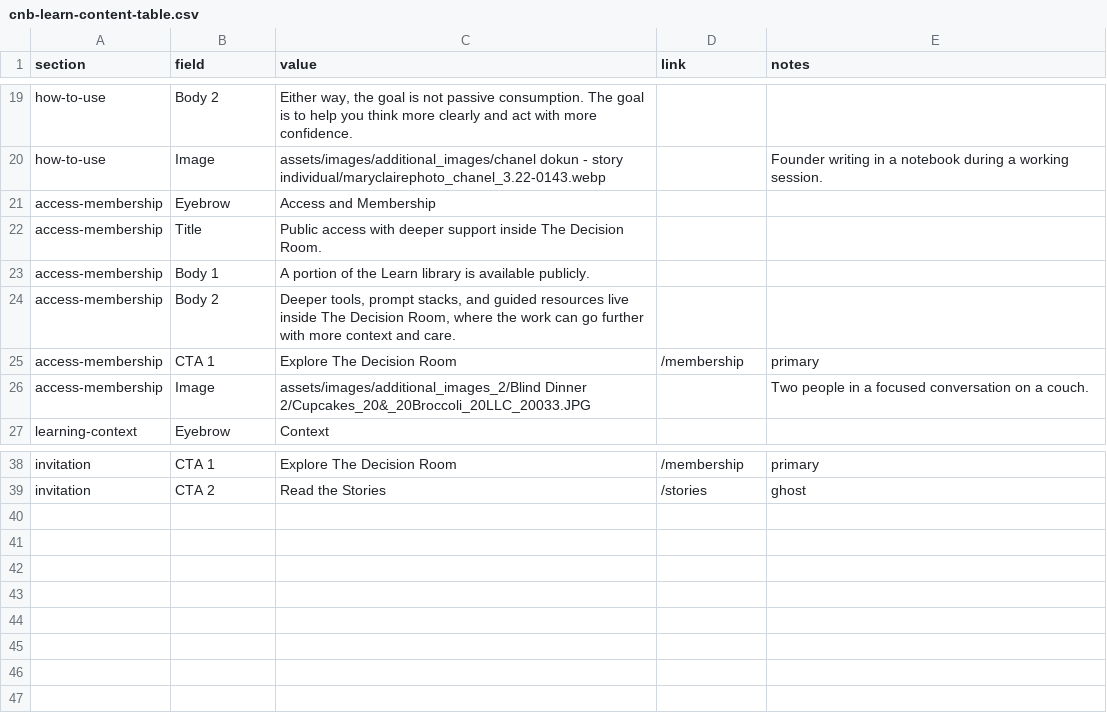
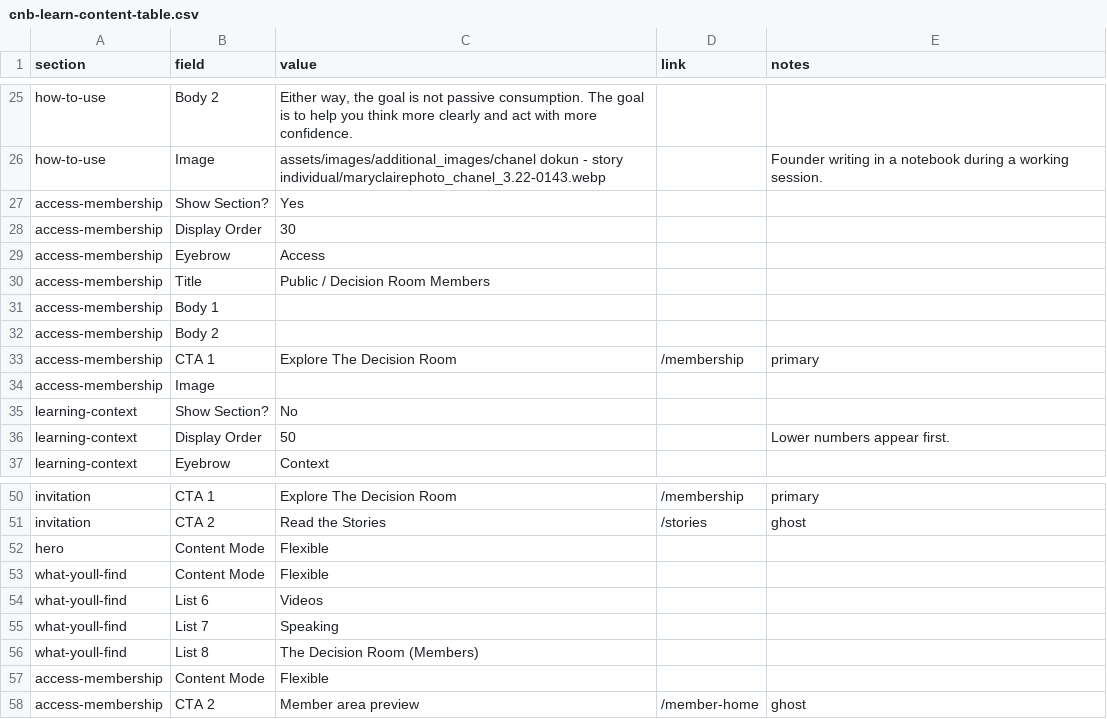
Before and after one commit to scampbe3/CNB, a CSV file: data/cnb-learn-content-table.csv, drawn as a sheet; only a part is shown, gaps mark what is left out; the diff covers the shown part only.

```diff
--- a/data/cnb-learn-content-table.csv
+++ b/data/cnb-learn-content-table.csv
@@ -20,8 +26,12 @@ how-to-use,Body 2,"Either way, the goal is not passive consumption. The goal is
 how-to-use,Image,assets/images/additional_images/chanel dokun - story individual/maryclairephoto_chanel_3.22-0143.webp,,Founder writing in a notebook during a working session.
-access-membership,Eyebrow,Access and Membership,,
-access-membership,Title,Public access with deeper support inside The Decision Room.,,
-access-membership,Body 1,A portion of the Learn library is available publicly.,,
-access-membership,Body 2,"Deeper tools, prompt stacks, and guided resources live inside The Decision Room, where the work can go further with more context and care.",,
+access-membership,Show Section?,Yes,,
+access-membership,Display Order,30,,
+access-membership,Eyebrow,Access,,
+access-membership,Title,Public / Decision Room Members,,
+access-membership,Body 1,,,
+access-membership,Body 2,,,
 access-membership,CTA 1,Explore The Decision Room,/membership,primary
-access-membership,Image,assets/images/additional_images_2/Blind Dinner 2/Cupcakes_20&_20Broccoli_20LLC_20033.JPG,,Two people in a focused conversation on a couch.
+access-membership,Image,,,
+learning-context,Show Section?,No,,
+learning-context,Display Order,50,,Lower numbers appear first.
 learning-context,Eyebrow,Context,,
@@ -39 +51,8 @@ invitation,CTA 1,Explore The Decision Room,/membership,primary
 invitation,CTA 2,Read the Stories,/stories,ghost
+hero,Content Mode,Flexible,,
+what-youll-find,Content Mode,Flexible,,
+what-youll-find,List 6,Videos,,
+what-youll-find,List 7,Speaking,,
+what-youll-find,List 8,The Decision Room (Members),,
+access-membership,Content Mode,Flexible,,
+access-membership,CTA 2,Member area preview,/member-home,ghost
```
Also changed, not shown: 8 added rows and 16 edited cells elsewhere in this file, data/cnb-membership-content-table.csv, data/google-sheet-upload/Content.csv, 39 other files.
